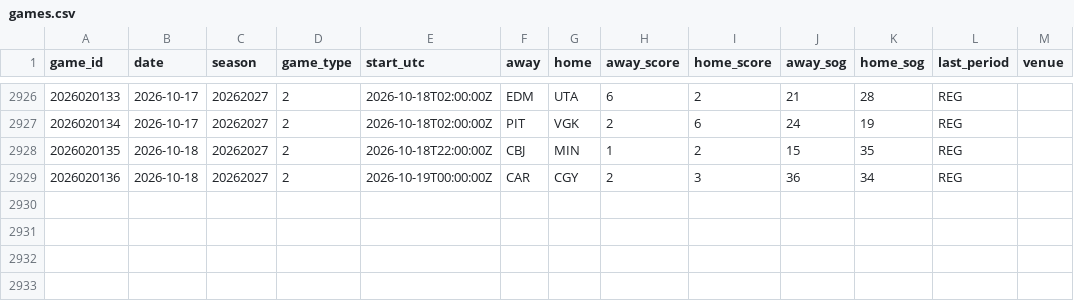
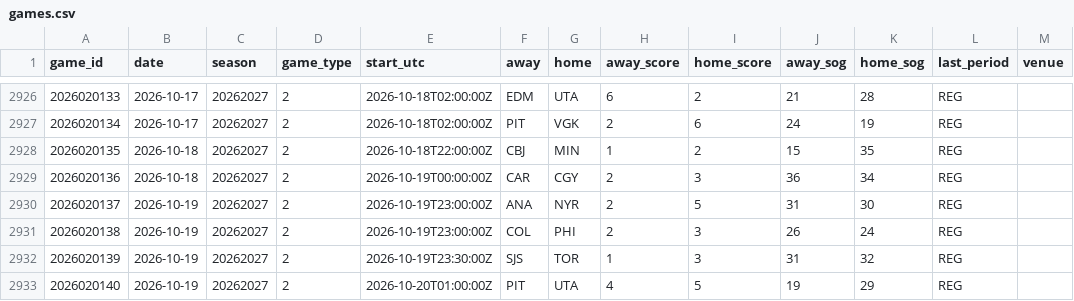
Before and after one commit to mileswilliams08/NHL-prop-model, a CSV file: data/history/games.csv, drawn as a sheet; only a part is shown, gaps mark what is left out; the diff names each change by its address in the sheet, - before the commit and + after, or states it on an @@ line.

```diff
--- a/data/history/games.csv
+++ b/data/history/games.csv
+row 2930: 2026020137 | 2026-10-19 | 20262027 | 2 | 2026-10-19T23:00:00Z | ANA | NYR | 2 | 5 | 31 | 30 | REG
+row 2931: 2026020138 | 2026-10-19 | 20262027 | 2 | 2026-10-19T23:00:00Z | COL | PHI | 2 | 3 | 26 | 24 | REG
+row 2932: 2026020139 | 2026-10-19 | 20262027 | 2 | 2026-10-19T23:30:00Z | SJS | TOR | 1 | 3 | 31 | 32 | REG
+row 2933: 2026020140 | 2026-10-19 | 20262027 | 2 | 2026-10-20T01:00:00Z | PIT | UTA | 4 | 5 | 19 | 29 | REG
```
Also changed, not shown: data/history/goalie_games.csv, data/history/players.csv, 6 other files.
